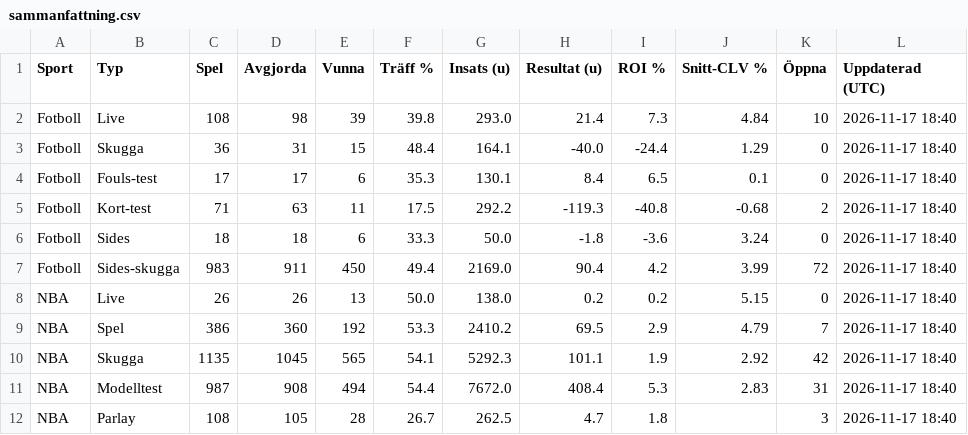
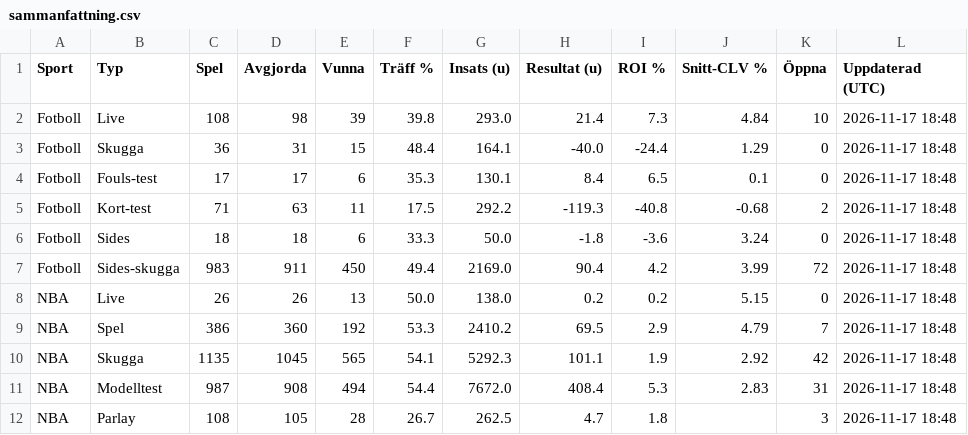
Before and after one commit to FatFockFrank888/propsbot, a CSV file: site/csv/sammanfattning.csv, drawn as a sheet.

```diff
--- a/site/csv/sammanfattning.csv
+++ b/site/csv/sammanfattning.csv
@@ -1,12 +1,12 @@
 Sport,Typ,Spel,Avgjorda,Vunna,Träff %,Insats (u),Resultat (u),ROI %,Snitt-CLV %,Öppna,Uppdaterad (UTC)
-Fotboll,Live,108,98,39,39.8,293.0,21.4,7.3,4.84,10,2026-11-17 18:40
-Fotboll,Skugga,36,31,15,48.4,164.1,-40.0,-24.4,1.29,0,2026-11-17 18:40
-Fotboll,Fouls-test,17,17,6,35.3,130.1,8.4,6.5,0.1,0,2026-11-17 18:40
-Fotboll,Kort-test,71,63,11,17.5,292.2,-119.3,-40.8,-0.68,2,2026-11-17 18:40
-Fotboll,Sides,18,18,6,33.3,50.0,-1.8,-3.6,3.24,0,2026-11-17 18:40
-Fotboll,Sides-skugga,983,911,450,49.4,2169.0,90.4,4.2,3.99,72,2026-11-17 18:40
-NBA,Live,26,26,13,50.0,138.0,0.2,0.2,5.15,0,2026-11-17 18:40
-NBA,Spel,386,360,192,53.3,2410.2,69.5,2.9,4.79,7,2026-11-17 18:40
-NBA,Skugga,1135,1045,565,54.1,5292.3,101.1,1.9,2.92,42,2026-11-17 18:40
-NBA,Modelltest,987,908,494,54.4,7672.0,408.4,5.3,2.83,31,2026-11-17 18:40
-NBA,Parlay,108,105,28,26.7,262.5,4.7,1.8,,3,2026-11-17 18:40
+Fotboll,Live,108,98,39,39.8,293.0,21.4,7.3,4.84,10,2026-11-17 18:48
+Fotboll,Skugga,36,31,15,48.4,164.1,-40.0,-24.4,1.29,0,2026-11-17 18:48
+Fotboll,Fouls-test,17,17,6,35.3,130.1,8.4,6.5,0.1,0,2026-11-17 18:48
+Fotboll,Kort-test,71,63,11,17.5,292.2,-119.3,-40.8,-0.68,2,2026-11-17 18:48
+Fotboll,Sides,18,18,6,33.3,50.0,-1.8,-3.6,3.24,0,2026-11-17 18:48
+Fotboll,Sides-skugga,983,911,450,49.4,2169.0,90.4,4.2,3.99,72,2026-11-17 18:48
+NBA,Live,26,26,13,50.0,138.0,0.2,0.2,5.15,0,2026-11-17 18:48
+NBA,Spel,386,360,192,53.3,2410.2,69.5,2.9,4.79,7,2026-11-17 18:48
+NBA,Skugga,1135,1045,565,54.1,5292.3,101.1,1.9,2.92,42,2026-11-17 18:48
+NBA,Modelltest,987,908,494,54.4,7672.0,408.4,5.3,2.83,31,2026-11-17 18:48
+NBA,Parlay,108,105,28,26.7,262.5,4.7,1.8,,3,2026-11-17 18:48
```
Also changed, not shown: 17 other files.
